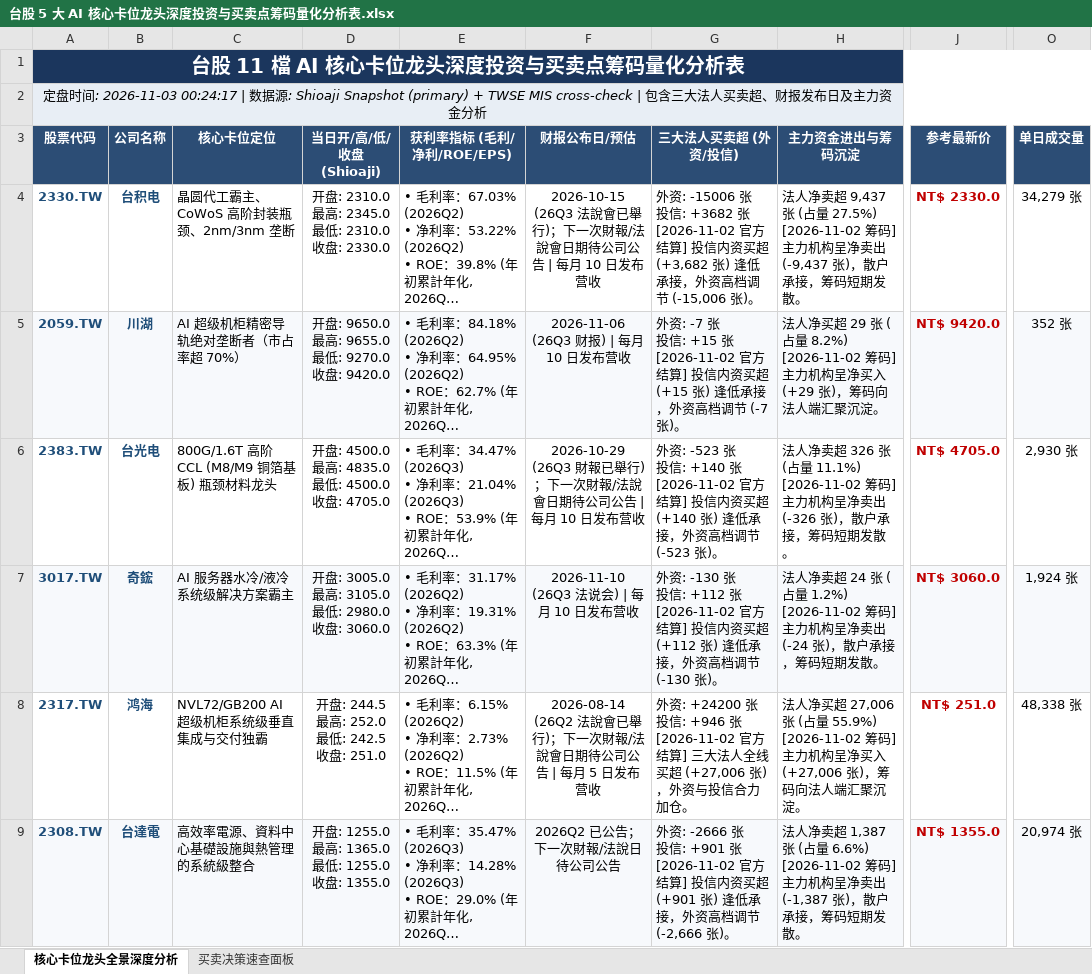
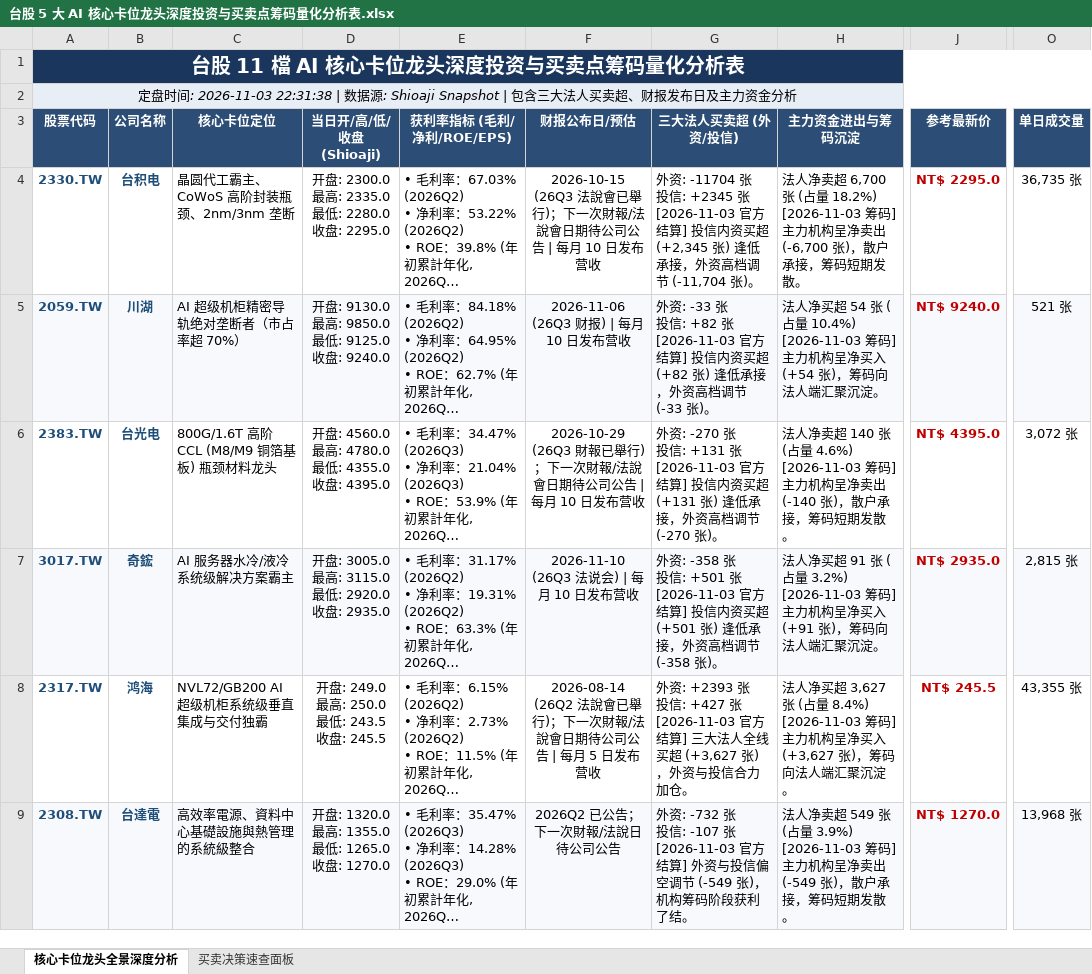
Before and after one commit to TonyTCFu/taiwan-stock-analysis, an Excel workbook: 台股 5 大 AI 核心卡位龙头深度投资与买卖点筹码量化分析表.xlsx, sheet 核心卡位龙头全景深度分析, drawn as a sheet; only a part is shown, gaps mark what is left out; long unchanged cells end in …; values as stored, in another font and other column widths than the file's, no borders; ↵ is a line break in a cell; the diff covers the shown part only; the diff names each change by its address in the sheet, - before the commit and + after, or states it on an @@ line.

```diff
--- a/台股 5 大 AI 核心卡位龙头深度投资与买卖点筹码量化分析表.xlsx (sheet 核心卡位龙头全景深度分析)
+++ b/台股 5 大 AI 核心卡位龙头深度投资与买卖点筹码量化分析表.xlsx (sheet 核心卡位龙头全景深度分析)
-A2 (股票代码): …: 2026-11-03 00:24:17 | 数据源: Shioaji Snapshot (primary) + TWSE MIS cross-check | 包…
+A2 (股票代码): …: 2026-11-03 22:31:38 | 数据源: Shioaji Snapshot | 包…
-D4 (当日开/高/低/收盘 (Shioaji)): 开盘: 2310.0 ↵ 最高: 2345.0 ↵ 最低: 2310.0 ↵ 收盘: 2330.0
+D4 (当日开/高/低/收盘 (Shioaji)): 开盘: 2300.0 ↵ 最高: 2335.0 ↵ 最低: 2280.0 ↵ 收盘: 2295.0
-G4 (三大法人买卖超 (外资/投信)): 外资: -15006 张 ↵ 投信: +3682 张 ↵ [2026-11-02 官方结算] 投信内资买超 (+3,682 张) 逢低承接，外资高档调节 (-15,006 张)。
+G4 (三大法人买卖超 (外资/投信)): 外资: -11704 张 ↵ 投信: +2345 张 ↵ [2026-11-03 官方结算] 投信内资买超 (+2,345 张) 逢低承接，外资高档调节 (-11,704 张)。
-H4 (主力资金进出与筹码沉淀): …净卖超 9,437 张 (占量 27.5%) ↵ [2026-11-02 筹码] 主力机构呈净卖出 (-9,437 张)，散…
+H4 (主力资金进出与筹码沉淀): …净卖超 6,700 张 (占量 18.2%) ↵ [2026-11-03 筹码] 主力机构呈净卖出 (-6,700 张)，散…
-J4 (参考最新价): NT$ 2330.0
+J4 (参考最新价): NT$ 2295.0
-O4 (单日成交量): 34,279 张
+O4 (单日成交量): 36,735 张
-D5 (当日开/高/低/收盘 (Shioaji)): 开盘: 9650.0 ↵ 最高: 9655.0 ↵ 最低: 9270.0 ↵ 收盘: 9420.0
+D5 (当日开/高/低/收盘 (Shioaji)): 开盘: 9130.0 ↵ 最高: 9850.0 ↵ 最低: 9125.0 ↵ 收盘: 9240.0
-G5 (三大法人买卖超 (外资/投信)): 外资: -7 张 ↵ 投信: +15 张 ↵ [2026-11-02 官方结算] 投信内资买超 (+15 张) 逢低承接，外资高档调节 (-7 张)。
+G5 (三大法人买卖超 (外资/投信)): 外资: -33 张 ↵ 投信: +82 张 ↵ [2026-11-03 官方结算] 投信内资买超 (+82 张) 逢低承接，外资高档调节 (-33 张)。
-H5 (主力资金进出与筹码沉淀): …净买超 29 张 (占量 8.2%) ↵ [2026-11-02 筹码] 主力机构呈净买入 (+29 张)，筹…
+H5 (主力资金进出与筹码沉淀): …净买超 54 张 (占量 10.4%) ↵ [2026-11-03 筹码] 主力机构呈净买入 (+54 张)，筹…
-J5 (参考最新价): NT$ 9420.0
+J5 (参考最新价): NT$ 9240.0
-O5 (单日成交量): 352 张
+O5 (单日成交量): 521 张
-D6 (当日开/高/低/收盘 (Shioaji)): 开盘: 4500.0 ↵ 最高: 4835.0 ↵ 最低: 4500.0 ↵ 收盘: 4705.0
+D6 (当日开/高/低/收盘 (Shioaji)): 开盘: 4560.0 ↵ 最高: 4780.0 ↵ 最低: 4355.0 ↵ 收盘: 4395.0
-G6 (三大法人买卖超 (外资/投信)): 外资: -523 张 ↵ 投信: +140 张 ↵ [2026-11-02 官方结算] 投信内资买超 (+140 张) 逢低承接，外资高档调节 (-523 张)。
+G6 (三大法人买卖超 (外资/投信)): 外资: -270 张 ↵ 投信: +131 张 ↵ [2026-11-03 官方结算] 投信内资买超 (+131 张) 逢低承接，外资高档调节 (-270 张)。
-H6 (主力资金进出与筹码沉淀): …净卖超 326 张 (占量 11.1%) ↵ [2026-11-02 筹码] 主力机构呈净卖出 (-326 张)，散…
+H6 (主力资金进出与筹码沉淀): …净卖超 140 张 (占量 4.6%) ↵ [2026-11-03 筹码] 主力机构呈净卖出 (-140 张)，散…
-J6 (参考最新价): NT$ 4705.0
+J6 (参考最新价): NT$ 4395.0
-O6 (单日成交量): 2,930 张
+O6 (单日成交量): 3,072 张
-D7 (当日开/高/低/收盘 (Shioaji)): 开盘: 3005.0 ↵ 最高: 3105.0 ↵ 最低: 2980.0 ↵ 收盘: 3060.0
+D7 (当日开/高/低/收盘 (Shioaji)): 开盘: 3005.0 ↵ 最高: 3115.0 ↵ 最低: 2920.0 ↵ 收盘: 2935.0
-G7 (三大法人买卖超 (外资/投信)): 外资: -130 张 ↵ 投信: +112 张 ↵ [2026-11-02 官方结算] 投信内资买超 (+112 张) 逢低承接，外资高档调节 (-130 张)。
+G7 (三大法人买卖超 (外资/投信)): 外资: -358 张 ↵ 投信: +501 张 ↵ [2026-11-03 官方结算] 投信内资买超 (+501 张) 逢低承接，外资高档调节 (-358 张)。
-H7 (主力资金进出与筹码沉淀): 法人净卖超 24 张 (占量 1.2%) ↵ [2026-11-02 筹码] 主力机构呈净卖出 (-24 张)，散户承接，筹码短期发散。
+H7 (主力资金进出与筹码沉淀): 法人净买超 91 张 (占量 3.2%) ↵ [2026-11-03 筹码] 主力机构呈净买入 (+91 张)，筹码向法人端汇聚沉淀。
-J7 (参考最新价): NT$ 3060.0
+J7 (参考最新价): NT$ 2935.0
-O7 (单日成交量): 1,924 张
+O7 (单日成交量): 2,815 张
-D8 (当日开/高/低/收盘 (Shioaji)): 开盘: 244.5 ↵ 最高: 252.0 ↵ 最低: 242.5 ↵ 收盘: 251.0
+D8 (当日开/高/低/收盘 (Shioaji)): 开盘: 249.0 ↵ 最高: 250.0 ↵ 最低: 243.5 ↵ 收盘: 245.5
-G8 (三大法人买卖超 (外资/投信)): 外资: +24200 张 ↵ 投信: +946 张 ↵ [2026-11-02 官方结算] 三大法人全线买超 (+27,006 张)，外…
+G8 (三大法人买卖超 (外资/投信)): 外资: +2393 张 ↵ 投信: +427 张 ↵ [2026-11-03 官方结算] 三大法人全线买超 (+3,627 张)，外…
-H8 (主力资金进出与筹码沉淀): …净买超 27,006 张 (占量 55.9%) ↵ [2026-11-02 筹码] 主力机构呈净买入 (+27,006 张)，筹…
+H8 (主力资金进出与筹码沉淀): …净买超 3,627 张 (占量 8.4%) ↵ [2026-11-03 筹码] 主力机构呈净买入 (+3,627 张)，筹…
-J8 (参考最新价): NT$ 251.0
+J8 (参考最新价): NT$ 245.5
-O8 (单日成交量): 48,338 张
+O8 (单日成交量): 43,355 张
-D9 (当日开/高/低/收盘 (Shioaji)): 开盘: 1255.0 ↵ 最高: 1365.0 ↵ 最低: 1255.0 ↵ 收盘: 1355.0
+D9 (当日开/高/低/收盘 (Shioaji)): 开盘: 1320.0 ↵ 最高: 1355.0 ↵ 最低: 1265.0 ↵ 收盘: 1270.0
-G9 (三大法人买卖超 (外资/投信)): 外资: -2666 张 ↵ 投信: +901 张 ↵ [2026-11-02 官方结算] 投信内资买超 (+901 张) 逢低承接，外资高档调节 (-2,666 张)。
+G9 (三大法人买卖超 (外资/投信)): 外资: -732 张 ↵ 投信: -107 张 ↵ [2026-11-03 官方结算] 外资与投信偏空调节 (-549 张)，机构筹码阶段获利了结。
-H9 (主力资金进出与筹码沉淀): …净卖超 1,387 张 (占量 6.6%) ↵ [2026-11-02 筹码] 主力机构呈净卖出 (-1,387 张)，散…
+H9 (主力资金进出与筹码沉淀): …净卖超 549 张 (占量 3.9%) ↵ [2026-11-03 筹码] 主力机构呈净卖出 (-549 张)，散…
-J9 (参考最新价): NT$ 1355.0
+J9 (参考最新价): NT$ 1270.0
-O9 (单日成交量): 20,974 张
+O9 (单日成交量): 13,968 张
```
Also changed, not shown: 25 edited cells elsewhere in this sheet, sheet 买卖决策速查面板, 1 other file.
